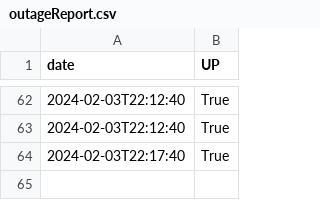
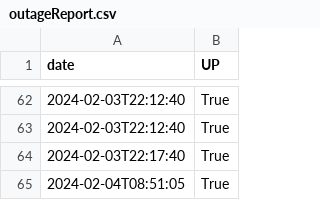
Before and after one commit to Tfloow/UCLatence, a CSV file: data/ADE-Scheduler/outageReport.csv, drawn as a sheet; only a part is shown, gaps mark what is left out; the diff names each change by its address in the sheet, - before the commit and + after, or states it on an @@ line.

```diff
--- a/data/ADE-Scheduler/outageReport.csv
+++ b/data/ADE-Scheduler/outageReport.csv
+row 65: 2024-02-04T08:51:05 | True
```
Also changed, not shown: data/404-Test/outageReport.csv, data/ADE/outageReport.csv, 51 other files.
